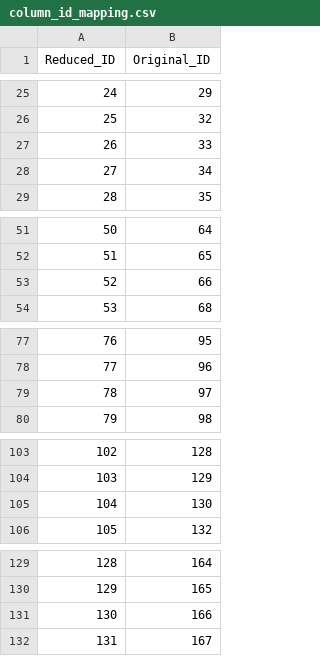
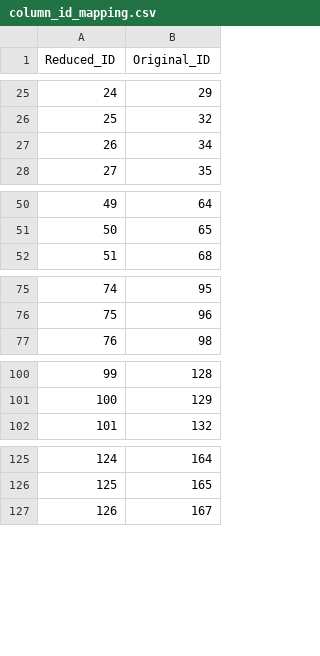
Before and after one commit to sojaemin06/NSGAII-RCframe-Optimization, a CSV file: column_id_mapping.csv, drawn as a sheet; only a part is shown, gaps mark what is left out; removed rows and columns are numbered as before the commit, all else as after; the diff covers the shown part only; the diff names each change by its address in the sheet, - before the commit and + after, or states it on an @@ line.

```diff
--- a/column_id_mapping.csv
+++ b/column_id_mapping.csv
-row 27: 26 | 33
@@ column A (Reduced_ID) renumbered from row 27 down @@
-row 53: 52 | 66
-row 79: 78 | 97
-row 105: 104 | 130
-row 131: 130 | 166
```
Also changed, not shown: 27 removed rows elsewhere in this file, beam_sections_reduced.csv, column_sections_reduced.csv, 2 other files.
